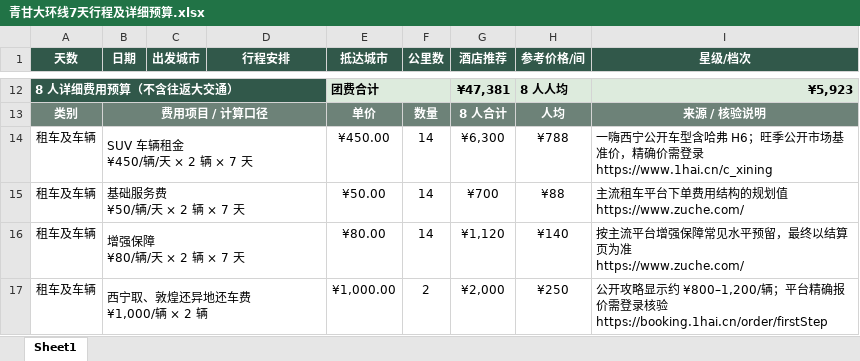
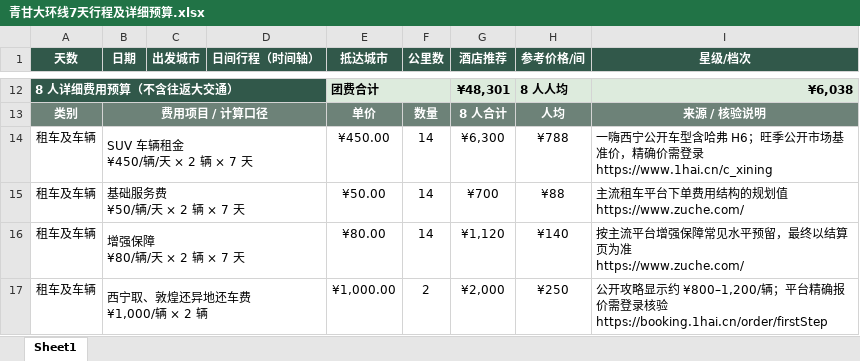
Before and after one commit to runfengyang/qinggan-trip, an Excel workbook: 青甘大环线7天行程及详细预算.xlsx, sheet Sheet1, drawn as a sheet; only a part is shown, gaps mark what is left out; values as stored, in another font and other column widths than the file's, no borders; the diff covers the shown part only; the diff names each change by its address in the sheet, - before the commit and + after, or states it on an @@ line.

```diff
--- a/青甘大环线7天行程及详细预算.xlsx (sheet Sheet1)
+++ b/青甘大环线7天行程及详细预算.xlsx (sheet Sheet1)
-D1: 行程安排
+D1: 日间行程（时间轴）
-G12 (酒店推荐): ¥47,381
+G12 (酒店推荐): ¥48,301
-I12 (星级/档次): ¥5,923
+I12 (星级/档次): ¥6,038
```
Also changed, not shown: 2 added rows, 4 removed rows and 46 edited cells elsewhere in this sheet, formulas that keep their value, 1 other file.
